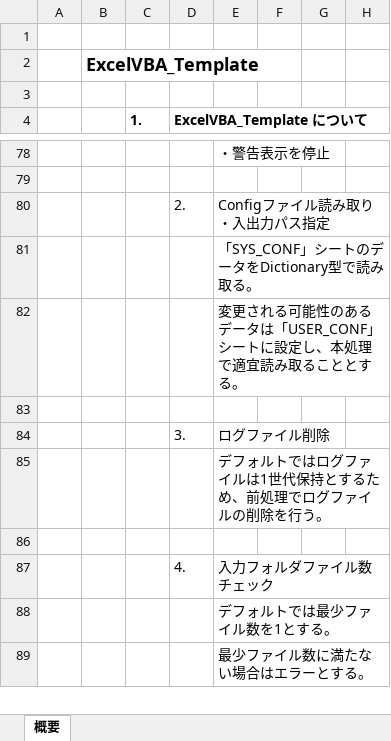
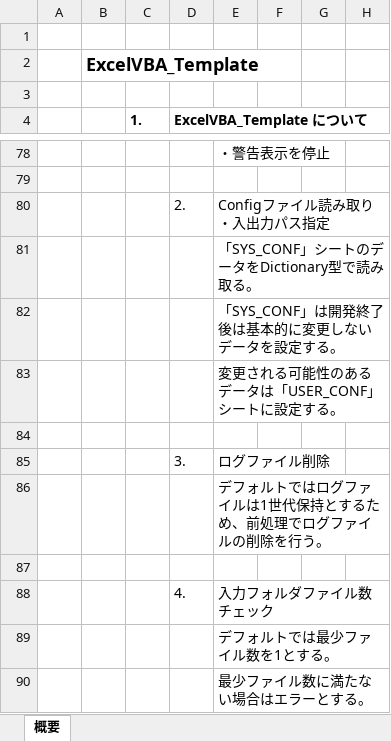
Before and after one commit to ishikaworld/ExcelVBA_Template, an Excel workbook: 80_Document/AboutTemplate.xlsx, sheet 概要, drawn as a sheet; only a part is shown, gaps mark what is left out; values as stored, in another font and other column widths than the file's, no borders; charts and pictures not drawn; rows hold the shown columns only; the diff covers the shown part only; the diff names each change by its address in the sheet, - before the commit and + after, or states it on an @@ line.

```diff
--- a/80_Document/AboutTemplate.xlsx (sheet 概要)
+++ b/80_Document/AboutTemplate.xlsx (sheet 概要)
-E82: 変更される可能性のあるデータは「USER_CONF」シートに設定し、本処理で適宜読み取ることとする。
+E82: 「SYS_CONF」は開発終了後は基本的に変更しないデータを設定する。
+row 83:  |  |  |  | 変更される可能性のあるデータは「USER_CONF」シートに設定する。
```
Also changed, not shown: 18 added rows and 3 edited cells elsewhere in this sheet, Main.xlsm, 7 other files.
